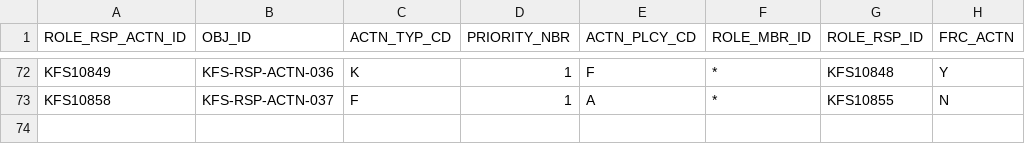
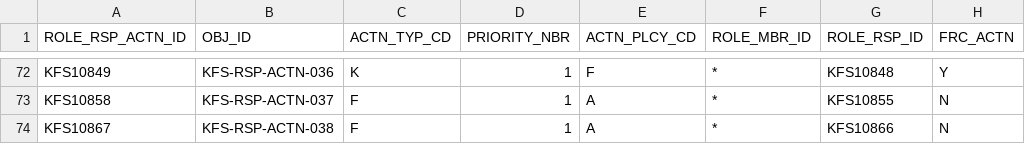
Before and after one commit to CU-CommunityApps/kfs-5-3, a CSV file: work/db/rice-data/bootstrap/krim_role_rsp_actn_t.csv, drawn as a sheet; only a part is shown, gaps mark what is left out; the diff names each change by its address in the sheet, - before the commit and + after, or states it on an @@ line.

```diff
--- a/work/db/rice-data/bootstrap/krim_role_rsp_actn_t.csv
+++ b/work/db/rice-data/bootstrap/krim_role_rsp_actn_t.csv
+row 74: KFS10867 | KFS-RSP-ACTN-038 | F | 1 | A | * | KFS10866 | N
```
Also changed, not shown: work/db/rice-data/bootstrap/krim_role_rsp_t.csv, work/db/rice-data/bootstrap/krim_rsp_attr_data_t.csv, 2 other files.
